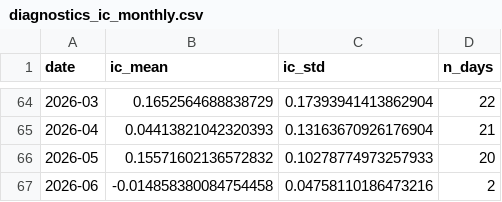
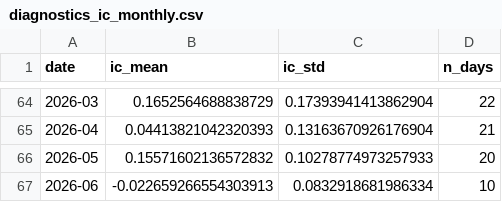
Before and after one commit to kienta1999/ml-stock-forward-return, a CSV file: reports/diagnostics_ic_monthly.csv, drawn as a sheet; only a part is shown, gaps mark what is left out.

```diff
--- a/reports/diagnostics_ic_monthly.csv
+++ b/reports/diagnostics_ic_monthly.csv
@@ -66,2 +66,2 @@ date,ic_mean,ic_std,n_days
 2026-05,0.15571602136572832,0.10278774973257933,20
-2026-06,-0.014858380084754458,0.04758110186473216,2
+2026-06,-0.022659266554303913,0.0832918681986334,10
```
Also changed, not shown: reports/diagnostics_attribution.csv, reports/diagnostics_live_scorecard.csv, 3 other files.
